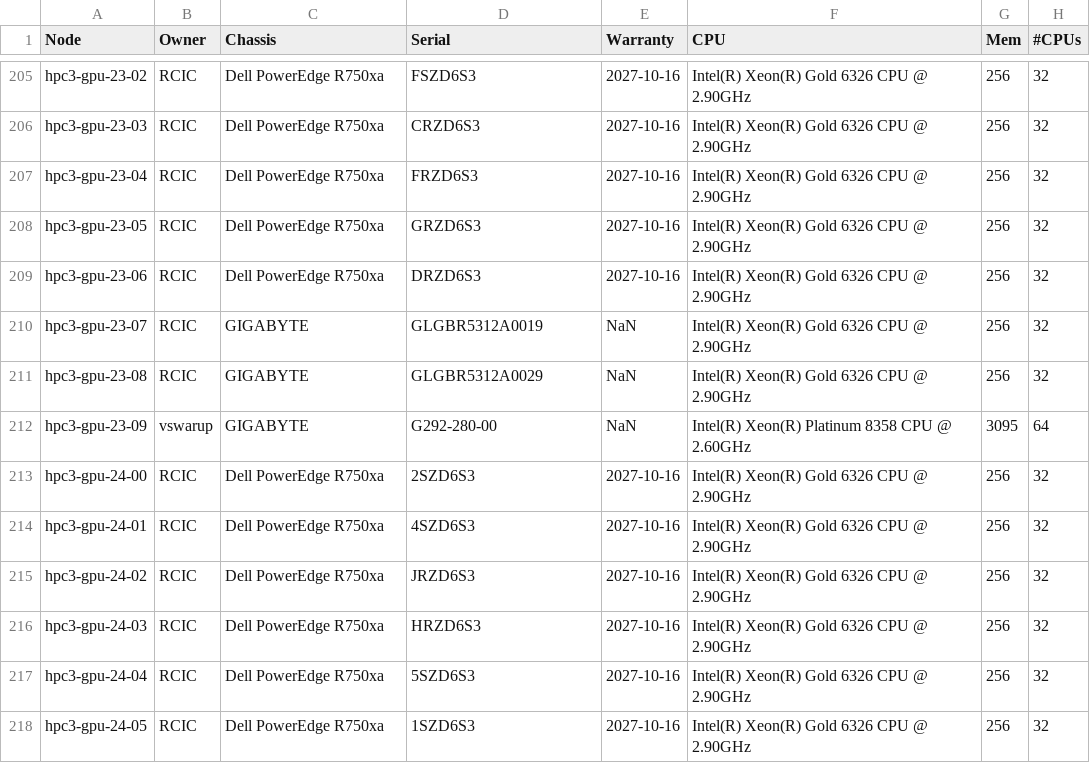
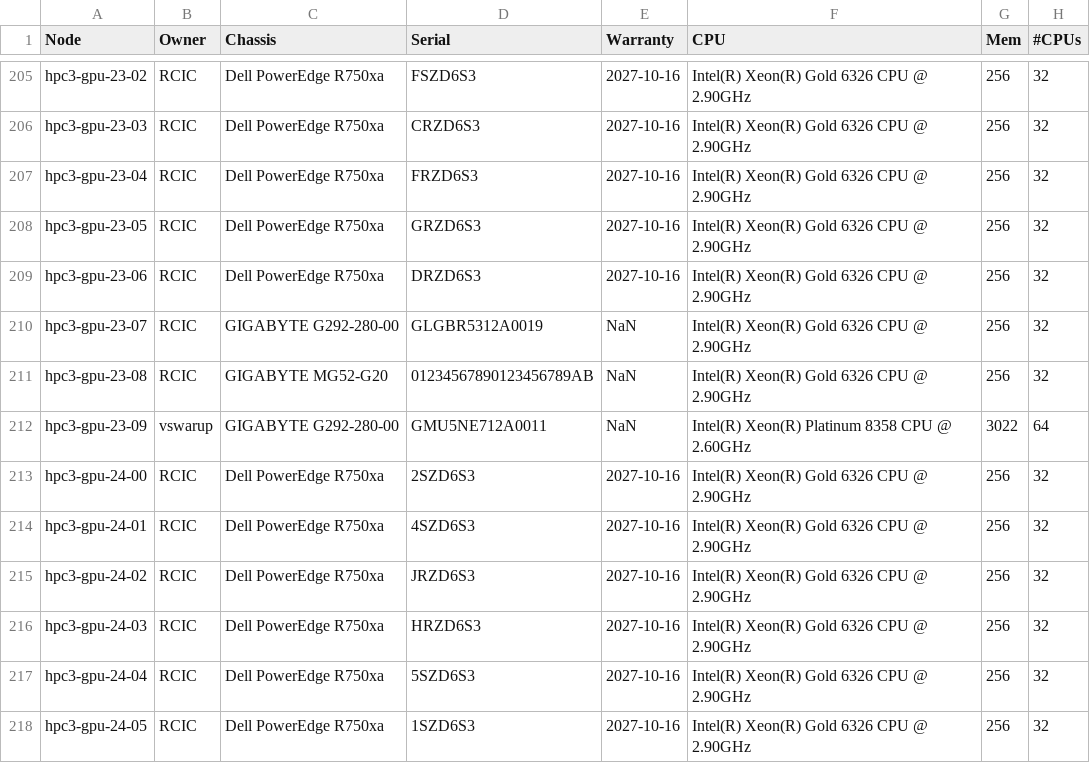
Before and after one commit to RCIC-UCI-Public/website-rcic, a CSV file: docs/source/_static/nodes.csv, drawn as a sheet; only a part is shown, gaps mark what is left out.

Commit message:
hpc3-gpu-07 add product name hpc3-gpu-08 add product name, fix serial number hpc3-gpu-09 add product name, fix serial number and memory

```diff
--- a/docs/source/_static/nodes.csv
+++ b/docs/source/_static/nodes.csv
@@ -209,5 +209,5 @@ hpc3-gpu-23-05,RCIC,Dell PowerEdge R750xa,GRZD6S3,2027-10-16,Intel(R) Xeon(R) Go
 hpc3-gpu-23-06,RCIC,Dell PowerEdge R750xa,DRZD6S3,2027-10-16,Intel(R) Xeon(R) Gold 6326 CPU @ 2.90GHz,256,32
-hpc3-gpu-23-07,RCIC,GIGABYTE,GLGBR5312A0019,NaN,Intel(R) Xeon(R) Gold 6326 CPU @ 2.90GHz,256,32
-hpc3-gpu-23-08,RCIC,GIGABYTE,GLGBR5312A0029,NaN,Intel(R) Xeon(R) Gold 6326 CPU @ 2.90GHz,256,32
-hpc3-gpu-23-09,vswarup,GIGABYTE,G292-280-00,NaN,Intel(R) Xeon(R) Platinum 8358 CPU @ 2.60GHz,3095,64
+hpc3-gpu-23-07,RCIC,GIGABYTE G292-280-00,GLGBR5312A0019,NaN,Intel(R) Xeon(R) Gold 6326 CPU @ 2.90GHz,256,32
+hpc3-gpu-23-08,RCIC,GIGABYTE MG52-G20,01234567890123456789AB,NaN,Intel(R) Xeon(R) Gold 6326 CPU @ 2.90GHz,256,32
+hpc3-gpu-23-09,vswarup,GIGABYTE G292-280-00,GMU5NE712A0011,NaN,Intel(R) Xeon(R) Platinum 8358 CPU @ 2.60GHz,3022,64
 hpc3-gpu-24-00,RCIC,Dell PowerEdge R750xa,2SZD6S3,2027-10-16,Intel(R) Xeon(R) Gold 6326 CPU @ 2.90GHz,256,32
```
